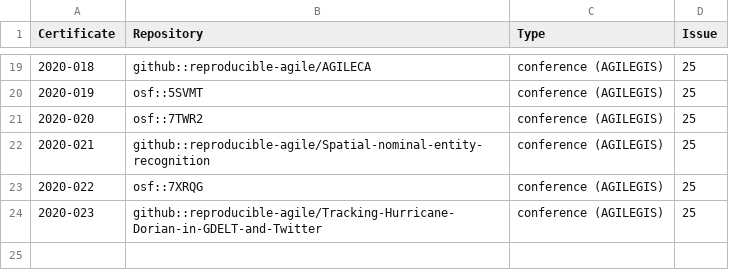
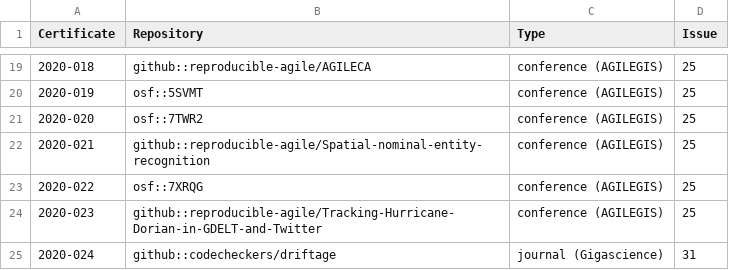
Before and after one commit to codecheckers/register, a CSV file: register.csv, drawn as a sheet; only a part is shown, gaps mark what is left out; the diff names each change by its address in the sheet, - before the commit and + after, or states it on an @@ line.

Commit message:
Add driftage

```diff
--- a/register.csv
+++ b/register.csv
+row 25: 2020-024 | github::codecheckers/driftage | journal (Gigascience) | 31
```
